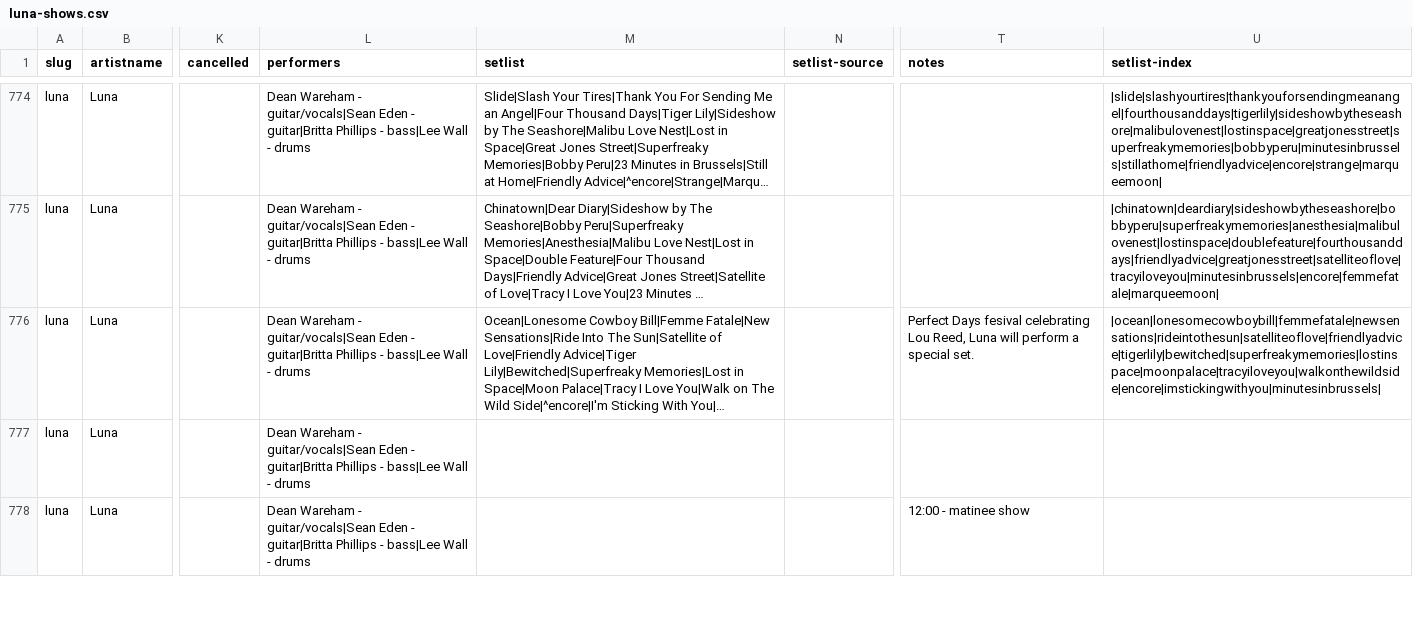
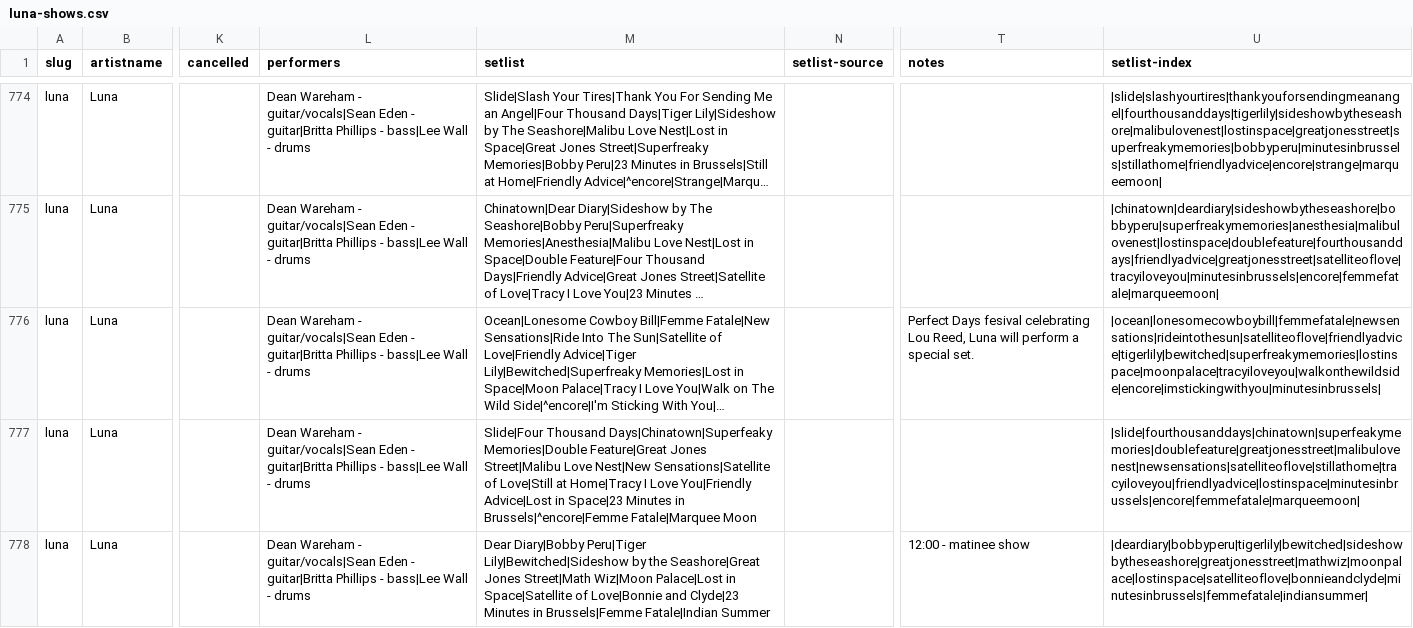
Before and after one commit to grange85/ahfow-database, a CSV file: _data/gigography/luna-shows.csv, drawn as a sheet; only a part is shown, gaps mark what is left out; long unchanged cells end in …; the diff covers the shown part only; the diff names each change by its address in the sheet, - before the commit and + after, or states it on an @@ line.

Commit message:
add date and setlists

```diff
--- a/_data/gigography/luna-shows.csv
+++ b/_data/gigography/luna-shows.csv
-M777 (setlist): (empty)
+M777 (setlist): Slide|Four Thousand Days|Chinatown|Superfeaky Memories|Double Feature|Great Jones Street|Malibu Love Nest|New Sensations|Satellite of Love|Still at Home|Tracy I Love You|Friendly Advice|Lost in Space|23 Minutes in Brussels|^encore|Femme Fatale|Marquee Moon
-U777 (setlist-index): (empty)
+U777 (setlist-index): |slide|fourthousanddays|chinatown|superfeakymemories|doublefeature|greatjonesstreet|malibulovenest|newsensations|satelliteoflove|stillathome|tracyiloveyou|friendlyadvice|lostinspace|minutesinbrussels|encore|femmefatale|marqueemoon|
-M778 (setlist): (empty)
+M778 (setlist): Dear Diary|Bobby Peru|Tiger Lily|Bewitched|Sideshow by the Seashore|Great Jones Street|Math Wiz|Moon Palace|Lost in Space|Satellite of Love|Bonnie and Clyde|23 Minutes in Brussels|Femme Fatale|Indian Summer
-U778 (setlist-index): (empty)
+U778 (setlist-index): |deardiary|bobbyperu|tigerlily|bewitched|sideshowbytheseashore|greatjonesstreet|mathwiz|moonpalace|lostinspace|satelliteoflove|bonnieandclyde|minutesinbrussels|femmefatale|indiansummer|
```
Also changed, not shown: 5 edited cells elsewhere in this file.
